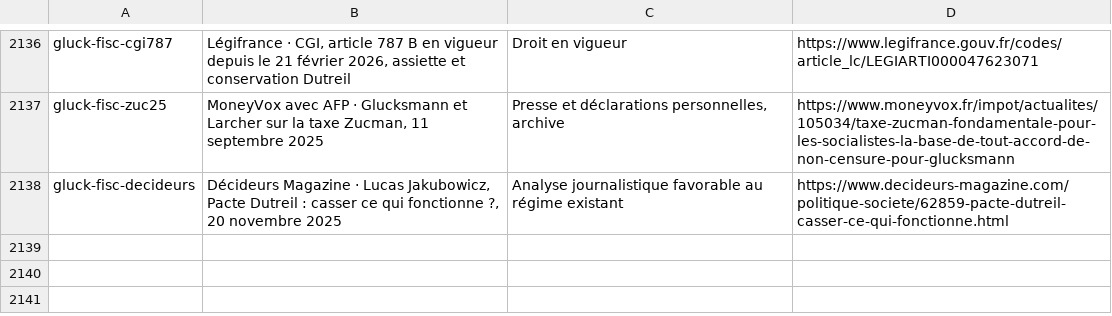
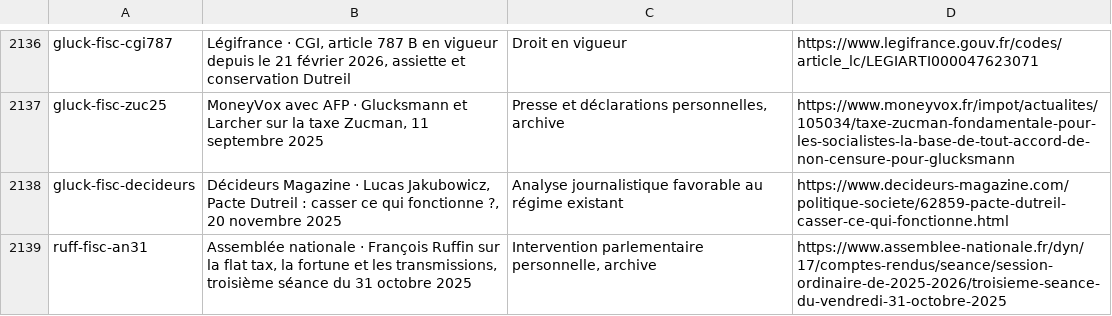
Before and after one commit to adrienconrath/pourquivoter, a TSV file: data/sources.tsv, drawn as a sheet; only a part is shown, gaps mark what is left out.

Commit message:
Auditer la fiscalité Ruffin et corriger la comparaison des taxes sur dividendes

```diff
--- a/data/sources.tsv
+++ b/data/sources.tsv
@@ -2138 +2138,2 @@ gluck-fisc-zuc25|MoneyVox avec AFP · Glucksmann et Larcher sur la taxe Zucman,
 gluck-fisc-decideurs|Décideurs Magazine · Lucas Jakubowicz, Pacte Dutreil : casser ce qui fonctionne ?, 20 novembre 2025|Analyse journalistique favorable au régime existant|https://www.decideurs-magazine.com/politique-societe/62859-pacte-dutreil-casser-ce-qui-fonctionne.html
+ruff-fisc-an31|Assemblée nationale · François Ruffin sur la flat tax, la fortune et les transmissions, troisième séance du 31 octobre 2025|Intervention parlementaire personnelle, archive|https://www.assemblee-nationale.fr/dyn/17/comptes-rendus/seance/session-ordinaire-de-2025-2026/troisieme-seance-du-vendredi-31-octobre-2025
```
Also changed, not shown: data/audit-couverture.tsv, data/recherches.tsv, 3 other files.
